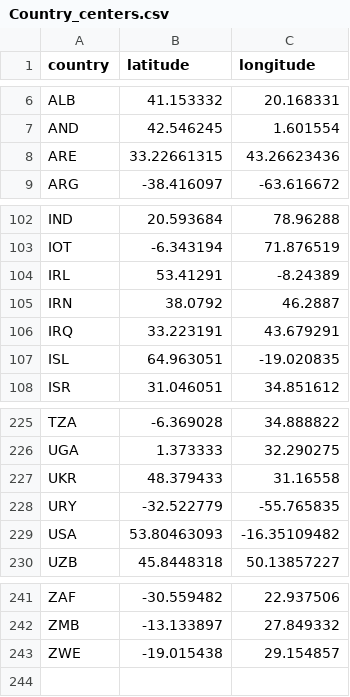
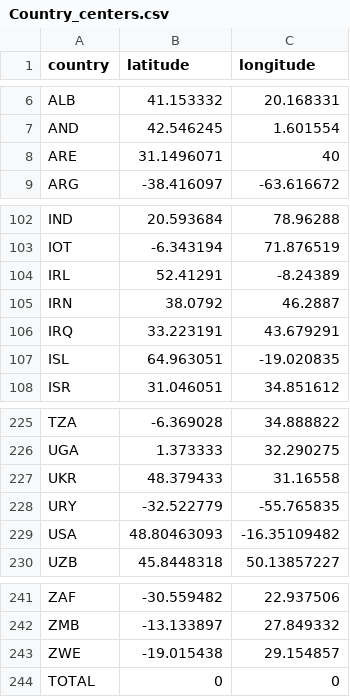
Before and after one commit to SctMccoll/Week-10-Homework, a CSV file: Data/Country_centers.csv, drawn as a sheet; only a part is shown, gaps mark what is left out.

```diff
--- a/Data/Country_centers.csv
+++ b/Data/Country_centers.csv
@@ -7,3 +7,3 @@ ALB,41.153332,20.168331
 AND,42.546245,1.601554
-ARE,33.22661315,43.26623436
+ARE,31.1496071,40
 ARG,-38.416097,-63.616672
@@ -103,3 +103,3 @@ IND,20.593684,78.96288
 IOT,-6.343194,71.876519
-IRL,53.41291,-8.24389
+IRL,52.41291,-8.24389
 IRN,38.0792,46.2887
@@ -228,3 +228,3 @@ UKR,48.379433,31.16558
 URY,-32.522779,-55.765835
-USA,53.80463093,-16.35109482
+USA,48.80463093,-16.35109482
 UZB,45.8448318,50.13857227
@@ -243 +243,2 @@ ZMB,-13.133897,27.849332
 ZWE,-19.015438,29.154857
+TOTAL,0,0
```
Also changed, not shown: 1 other file.
